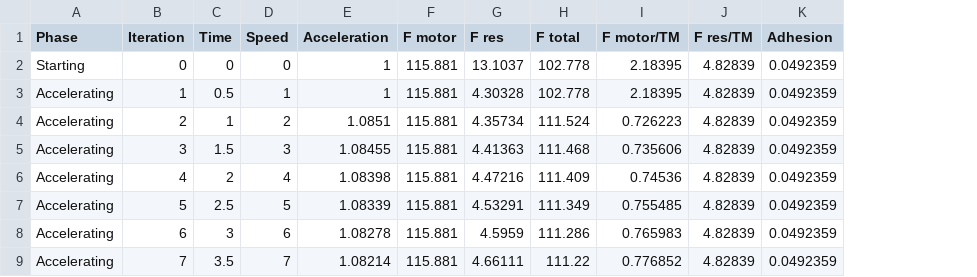
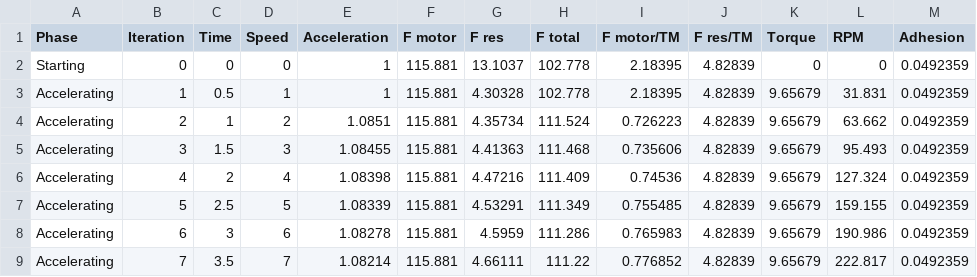
Before and after one commit to illufoxKusanagi/Train-Simulation-App, a CSV file: formulas/static_train_simulation.csv, drawn as a sheet; only a part is shown; the diff names each change by its address in the sheet, - before the commit and + after, or states it on an @@ line.

```diff
--- a/formulas/static_train_simulation.csv
+++ b/formulas/static_train_simulation.csv
+column K (Torque), rows 2-9: 0 | 9.65679 | 9.65679 | 9.65679 | 9.65679 | 9.65679 | 9.65679 | 9.65679
+column L (RPM), rows 2-9: 0 | 31.831 | 63.662 | 95.493 | 127.324 | 159.155 | 190.986 | 222.817
```
Also changed, not shown: 2 other files.
